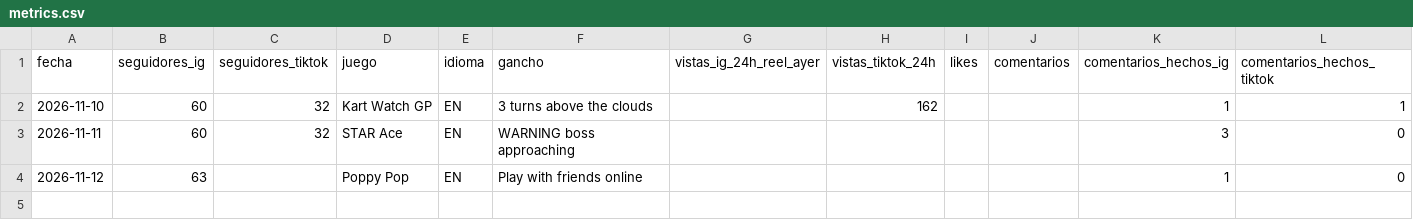
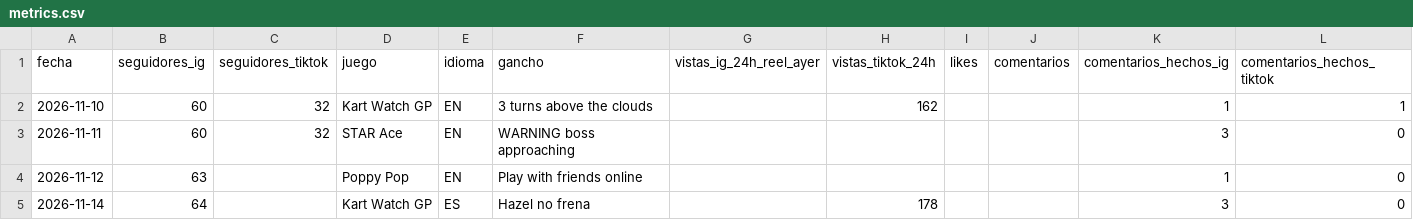
Before and after one commit to Julioariss/ariagames, a CSV file: content/metrics.csv, drawn as a sheet; the diff names each change by its address in the sheet, - before the commit and + after, or states it on an @@ line.

```diff
--- a/content/metrics.csv
+++ b/content/metrics.csv
+row 5: 2026-11-14 | 64 |  | Kart Watch GP | ES | Hazel no frena |  | 178 |  |  | 3 | 0
```
Also changed, not shown: 1 other file.
